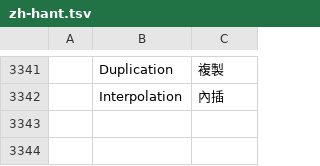
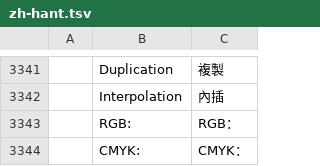
Before and after one commit to SiteSentrix/StitchFoundry, a TSV file: crates/ui-egui/src/i18n/zh-hant.tsv, drawn as a sheet; only a part is shown, gaps mark what is left out; the diff names each change by its address in the sheet, - before the commit and + after, or states it on an @@ line.

```diff
--- a/crates/ui-egui/src/i18n/zh-hant.tsv
+++ b/crates/ui-egui/src/i18n/zh-hant.tsv
+row 3343:  | RGB: | RGB：
+row 3344:  | CMYK: | CMYK：
```
Also changed, not shown: crates/ui-egui/src/i18n/cs.tsv, crates/ui-egui/src/i18n/es.tsv, 11 other files.
